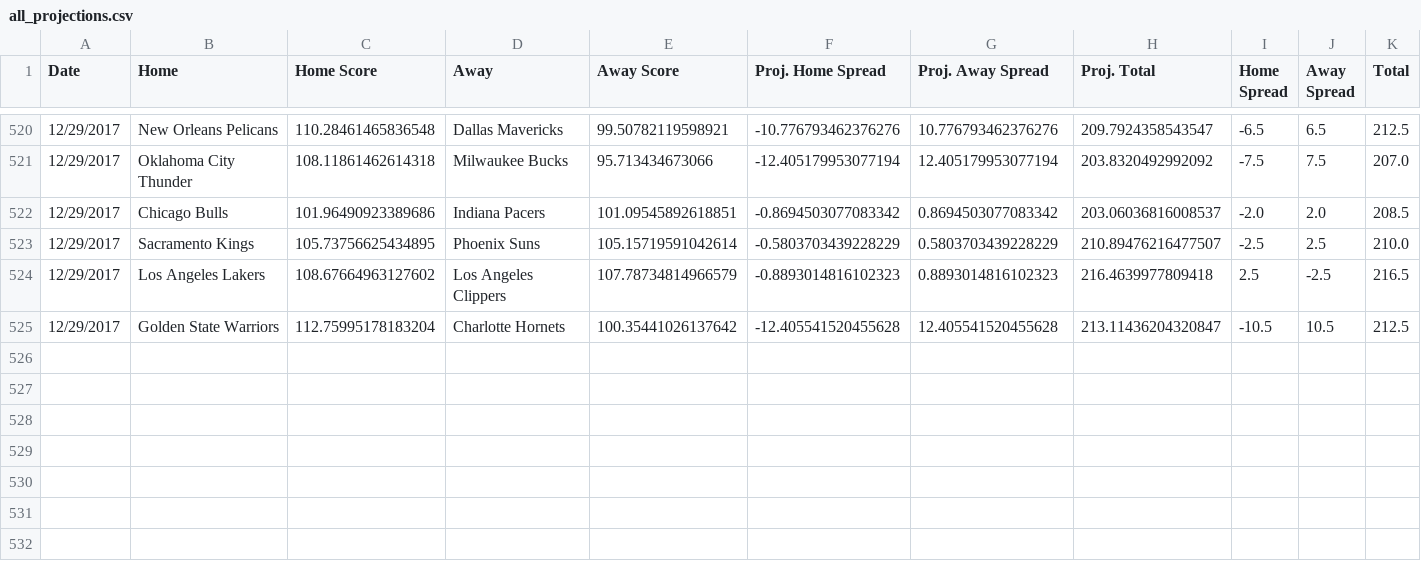
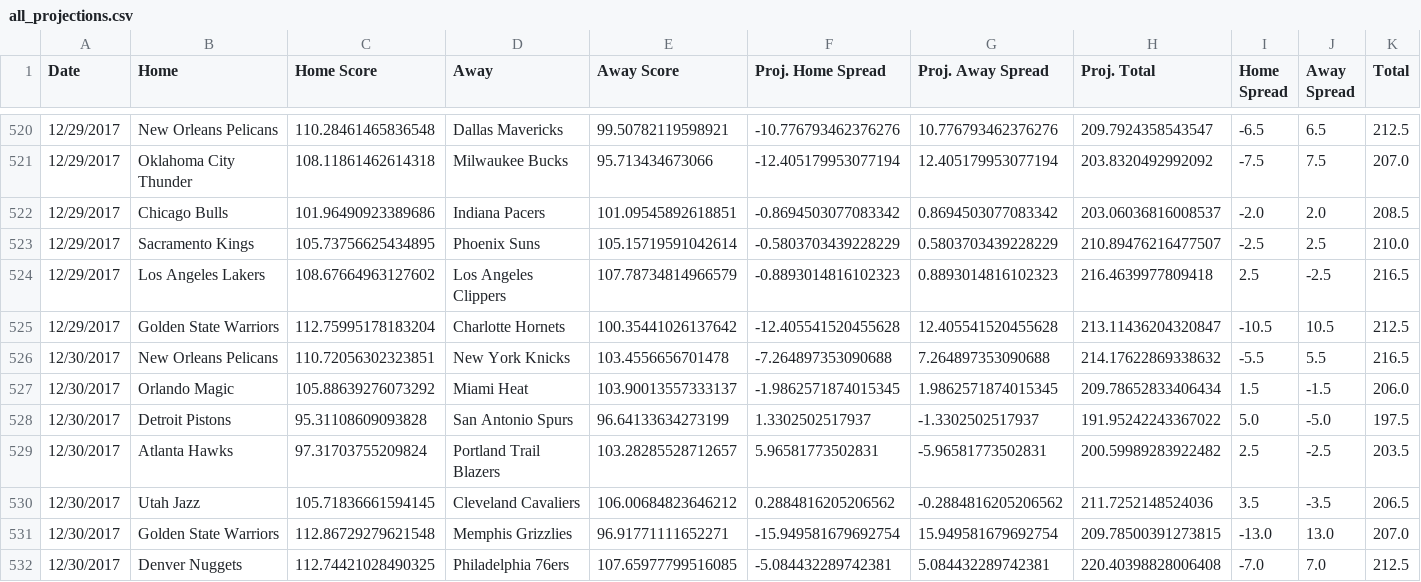
Before and after one commit to RyanOhara/SAM, a CSV file: all_projections.csv, drawn as a sheet; only a part is shown, gaps mark what is left out; rows hold the shown columns only; the diff names each change by its address in the sheet, - before the commit and + after, or states it on an @@ line.

Commit message:
updated projections, stats, and injuries;

```diff
--- a/all_projections.csv
+++ b/all_projections.csv
+row 526: 12/30/2017 | New Orleans Pelicans | 110.72056302323851 | New York Knicks | 103.4556656701478 | -7.264897353090688 | 7.264897353090688 | 214.17622869338632 | -5.5 | 5.5 | 216.5
+row 527: 12/30/2017 | Orlando Magic | 105.88639276073292 | Miami Heat | 103.90013557333137 | -1.9862571874015345 | 1.9862571874015345 | 209.78652833406434 | 1.5 | -1.5 | 206.0
+row 528: 12/30/2017 | Detroit Pistons | 95.31108609093828 | San Antonio Spurs | 96.64133634273199 | 1.3302502517937 | -1.3302502517937 | 191.95242243367022 | 5.0 | -5.0 | 197.5
+row 529: 12/30/2017 | Atlanta Hawks | 97.31703755209824 | Portland Trail Blazers | 103.28285528712657 | 5.96581773502831 | -5.96581773502831 | 200.59989283922482 | 2.5 | -2.5 | 203.5
+row 530: 12/30/2017 | Utah Jazz | 105.71836661594145 | Cleveland Cavaliers | 106.00684823646212 | 0.2884816205206562 | -0.2884816205206562 | 211.7252148524036 | 3.5 | -3.5 | 206.5
+row 531: 12/30/2017 | Golden State Warriors | 112.86729279621548 | Memphis Grizzlies | 96.91771111652271 | -15.949581679692754 | 15.949581679692754 | 209.78500391273815 | -13.0 | 13.0 | 207.0
+row 532: 12/30/2017 | Denver Nuggets | 112.74421028490325 | Philadelphia 76ers | 107.65977799516085 | -5.084432289742381 | 5.084432289742381 | 220.40398828006408 | -7.0 | 7.0 | 212.5
```
Also changed, not shown: injury_updates.csv, player_updates.csv, 1 other file.
